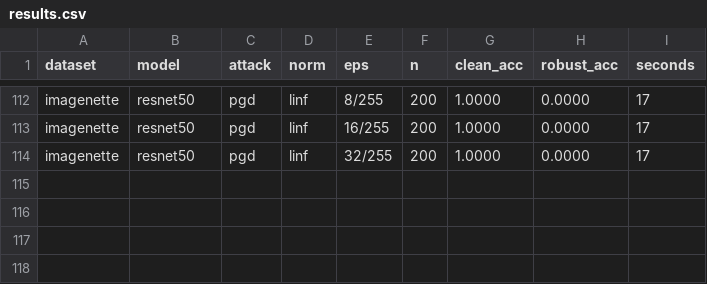
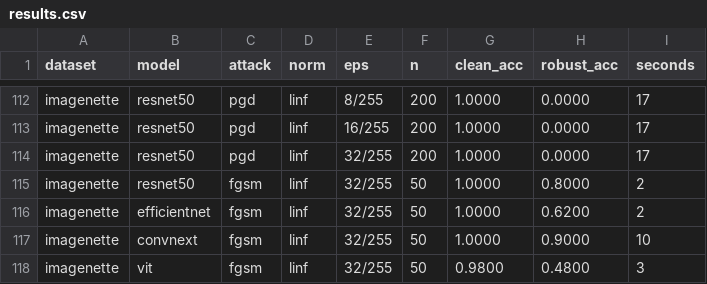
Before and after one commit to Maxxtra/mlsp-attack-zoo, a CSV file: results/results.csv, drawn as a sheet; only a part is shown, gaps mark what is left out.

Commit message:
added in results.csv FGSM n=50

```diff
--- a/results/results.csv
+++ b/results/results.csv
@@ -114 +114,5 @@ imagenette,resnet50,pgd,linf,16/255,200,1.0000,0.0000,17
 imagenette,resnet50,pgd,linf,32/255,200,1.0000,0.0000,17
+imagenette,resnet50,fgsm,linf,32/255,50,1.0000,0.8000,2
+imagenette,efficientnet,fgsm,linf,32/255,50,1.0000,0.6200,2
+imagenette,convnext,fgsm,linf,32/255,50,1.0000,0.9000,10
+imagenette,vit,fgsm,linf,32/255,50,0.9800,0.4800,3
```
